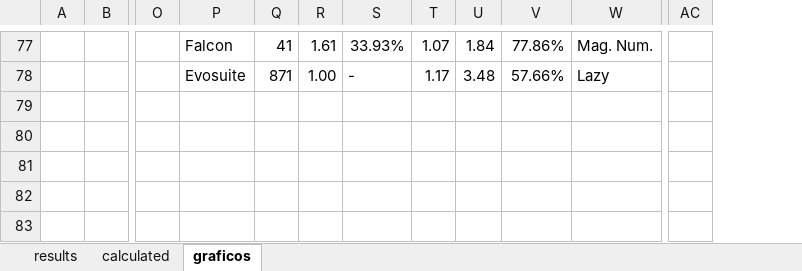
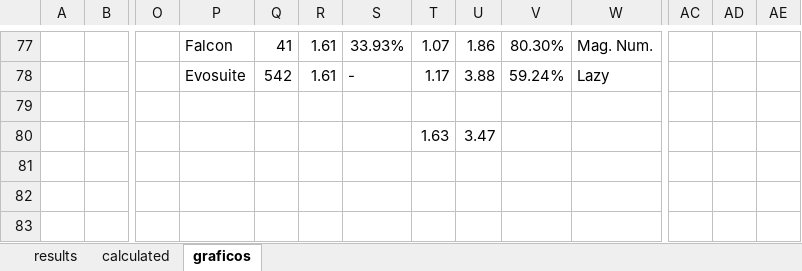
Before and after one commit to EsdrasCaleb/localLLM, an Excel workbook: finalcompleddata.xlsx, sheet graficos, drawn as a sheet; only a part is shown, gaps mark what is left out; values as stored, in another font and other column widths than the file's, no borders; charts and pictures not drawn; rows hold the shown columns only; the diff covers the shown part only; the diff names each change by its address in the sheet, - before the commit and + after, or states it on an @@ line.

```diff
--- a/finalcompleddata.xlsx (sheet graficos)
+++ b/finalcompleddata.xlsx (sheet graficos)
+column AD, empty
+column AE, empty
-U77: 1.84
+U77: 1.86
-V77: 77.86%
+V77: 80.30%
-Q78: 871
+Q78: 542
-R78: 1.00
+R78: 1.61
-U78: 3.48
+U78: 3.88
-V78: 57.66%
+V78: 59.24%
-row 80: (empty)
+row 80:  |  |  |  |  |  |  | 1.63 | 3.47
```
Also changed, not shown: 9 added rows, 9 removed rows and 130 edited cells elsewhere in this sheet, sheet calculated, formulas that keep their value, charts or pictures, 1 other file.
